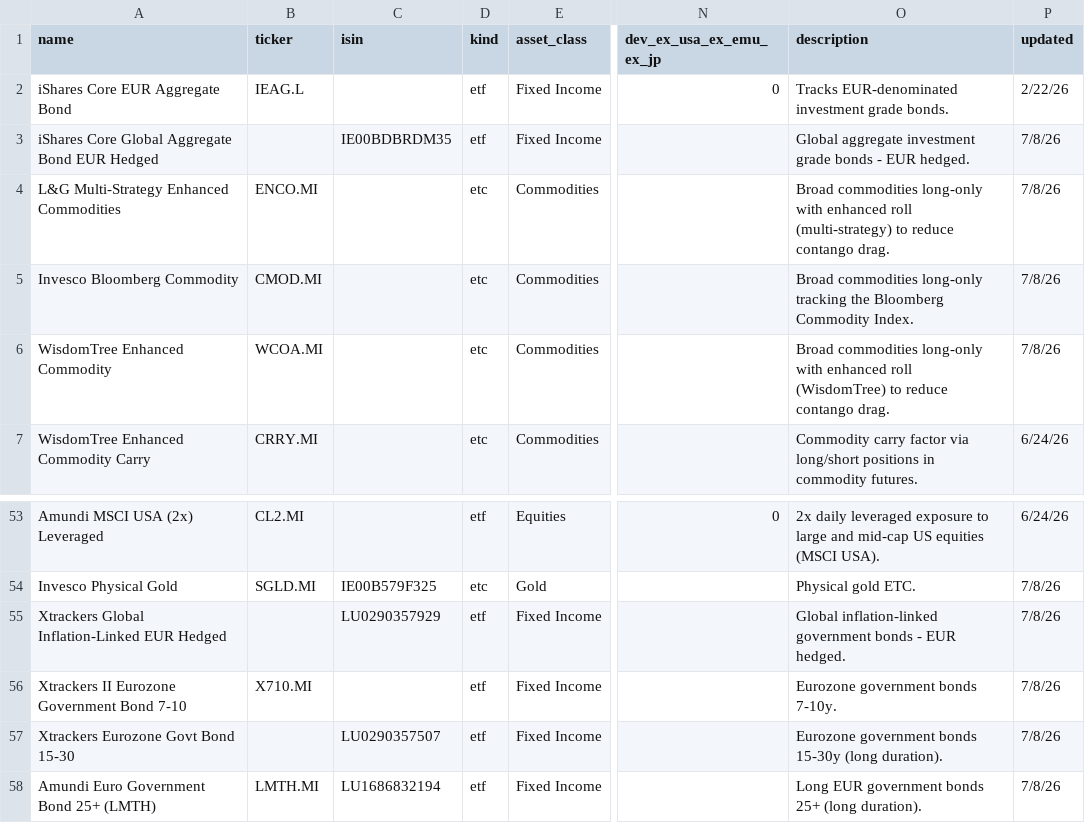
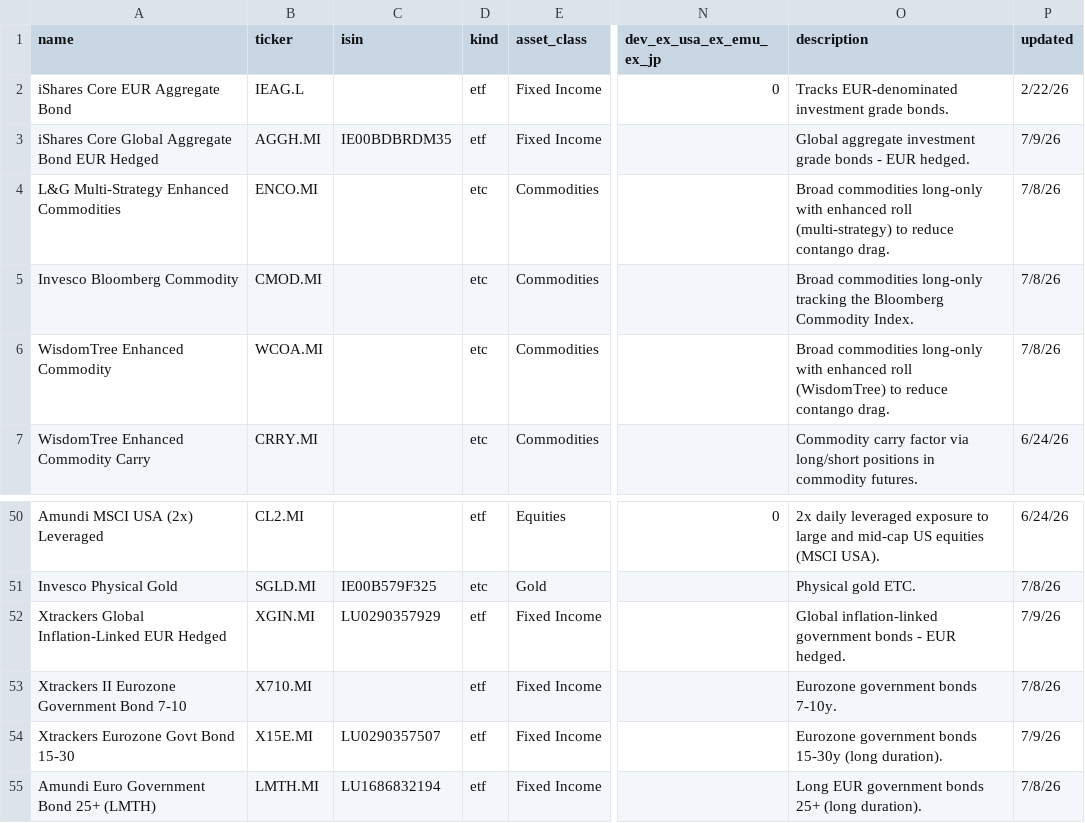
Before and after one commit to simonesassi-eng/tarzan, a CSV file: input/instrument_taxonomy.csv, drawn as a sheet; only a part is shown, gaps mark what is left out; addresses are those after the commit; the diff covers the shown part only; the diff names each change by its address in the sheet, - before the commit and + after, or states it on an @@ line.

```diff
--- a/input/instrument_taxonomy.csv
+++ b/input/instrument_taxonomy.csv
-B3 (ticker): (empty)
+B3 (ticker): AGGH.MI
-P3 (updated): 7/8/26
+P3 (updated): 7/9/26
-B52 (ticker): (empty)
+B52 (ticker): XGIN.MI
-P52 (updated): 7/8/26
+P52 (updated): 7/9/26
-B54 (ticker): (empty)
+B54 (ticker): X15E.MI
-P54 (updated): 7/8/26
+P54 (updated): 7/9/26
```
Also changed, not shown: 3 removed rows and 21 edited cells elsewhere in this file.
